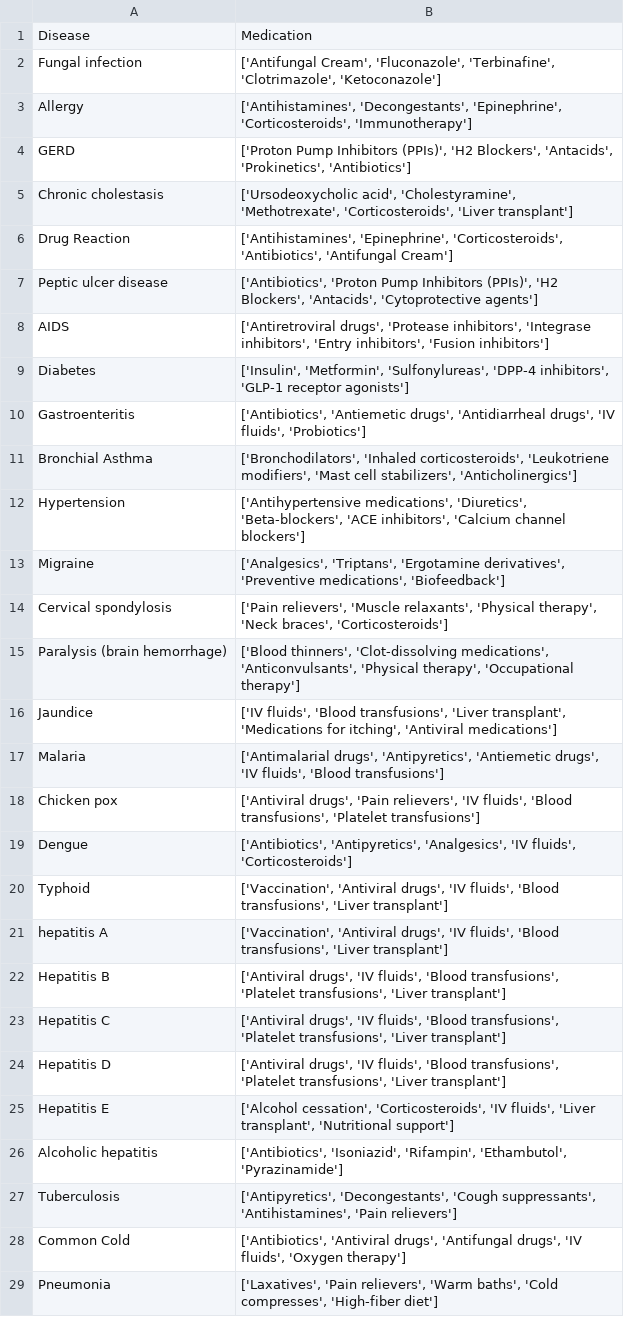
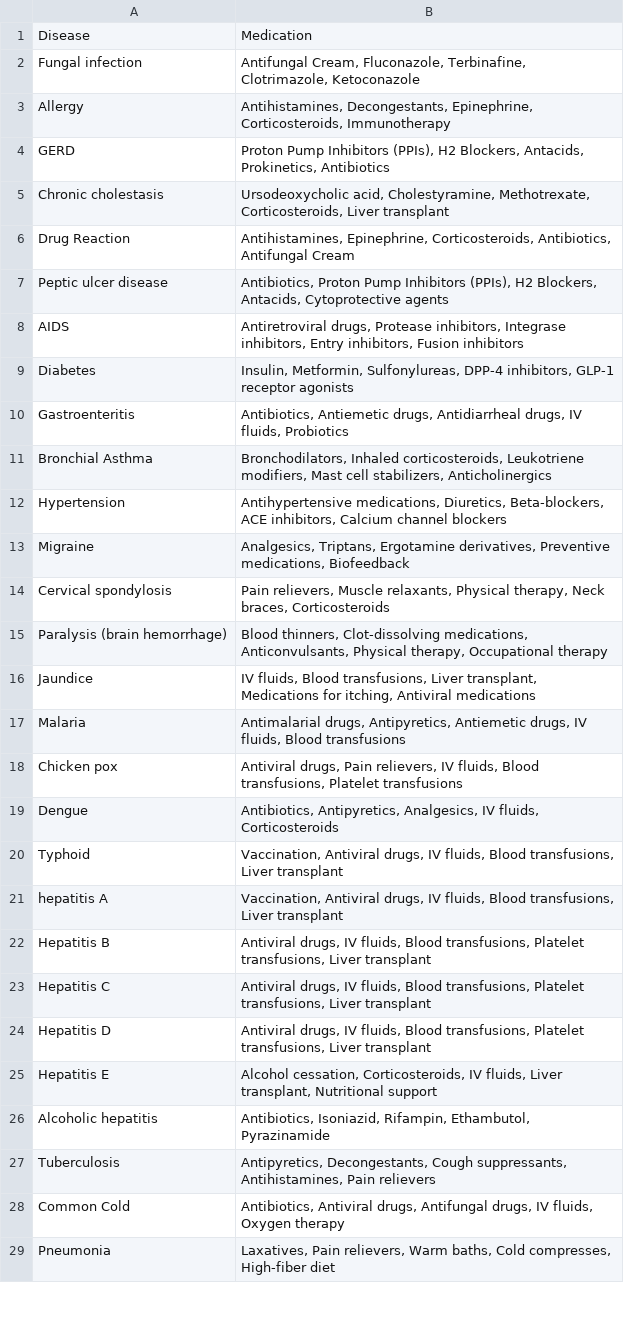
Before and after one commit to Parnashree1602/Medicine-Recommendation-System, a CSV file: datasets/medications.csv, drawn as a sheet; only a part is shown; the diff covers the shown part only.

```diff
--- a/datasets/medications.csv
+++ b/datasets/medications.csv
@@ -1,29 +1,29 @@
 Disease,Medication
-Fungal infection,"['Antifungal Cream', 'Fluconazole', 'Terbinafine', 'Clotrimazole', 'Ketoconazole']"
-Allergy,"['Antihistamines', 'Decongestants', 'Epinephrine', 'Corticosteroids', 'Immunotherapy']"
-GERD,"['Proton Pump Inhibitors (PPIs)', 'H2 Blockers', 'Antacids', 'Prokinetics', 'Antibiotics']"
-Chronic cholestasis,"['Ursodeoxycholic acid', 'Cholestyramine', 'Methotrexate', 'Corticosteroids', 'Liver transplant']"
-Drug Reaction,"['Antihistamines', 'Epinephrine', 'Corticosteroids', 'Antibiotics', 'Antifungal Cream']"
-Peptic ulcer disease,"['Antibiotics', 'Proton Pump Inhibitors (PPIs)', 'H2 Blockers', 'Antacids', 'Cytoprotective agents']"
-AIDS,"['Antiretroviral drugs', 'Protease inhibitors', 'Integrase inhibitors', 'Entry inhibitors', 'Fusion inhibitors']"
-Diabetes,"['Insulin', 'Metformin', 'Sulfonylureas', 'DPP-4 inhibitors', 'GLP-1 receptor agonists']"
-Gastroenteritis,"['Antibiotics', 'Antiemetic drugs', 'Antidiarrheal drugs', 'IV fluids', 'Probiotics']"
-Bronchial Asthma,"['Bronchodilators', 'Inhaled corticosteroids', 'Leukotriene modifiers', 'Mast cell stabilizers', 'Anticholinergics']"
-Hypertension,"['Antihypertensive medications', 'Diuretics', 'Beta-blockers', 'ACE inhibitors', 'Calcium channel blockers']"
-Migraine,"['Analgesics', 'Triptans', 'Ergotamine derivatives', 'Preventive medications', 'Biofeedback']"
-Cervical spondylosis,"['Pain relievers', 'Muscle relaxants', 'Physical therapy', 'Neck braces', 'Corticosteroids']"
-Paralysis (brain hemorrhage),"['Blood thinners', 'Clot-dissolving medications', 'Anticonvulsants', 'Physical therapy', 'Occupational therapy']"
-Jaundice,"['IV fluids', 'Blood transfusions', 'Liver transplant', 'Medications for itching', 'Antiviral medications']"
-Malaria,"['Antimalarial drugs', 'Antipyretics', 'Antiemetic drugs', 'IV fluids', 'Blood transfusions']"
-Chicken pox,"['Antiviral drugs', 'Pain relievers', 'IV fluids', 'Blood transfusions', 'Platelet transfusions']"
-Dengue,"['Antibiotics', 'Antipyretics', 'Analgesics', 'IV fluids', 'Corticosteroids']"
-Typhoid,"['Vaccination', 'Antiviral drugs', 'IV fluids', 'Blood transfusions', 'Liver transplant']"
-hepatitis A,"['Vaccination', 'Antiviral drugs', 'IV fluids', 'Blood transfusions', 'Liver transplant']"
-Hepatitis B,"['Antiviral drugs', 'IV fluids', 'Blood transfusions', 'Platelet transfusions', 'Liver transplant']"
-Hepatitis C,"['Antiviral drugs', 'IV fluids', 'Blood transfusions', 'Platelet transfusions', 'Liver transplant']"
-Hepatitis D,"['Antiviral drugs', 'IV fluids', 'Blood transfusions', 'Platelet transfusions', 'Liver transplant']"
-Hepatitis E,"['Alcohol cessation', 'Corticosteroids', 'IV fluids', 'Liver transplant', 'Nutritional support']"
-Alcoholic hepatitis,"['Antibiotics', 'Isoniazid', 'Rifampin', 'Ethambutol', 'Pyrazinamide']"
-Tuberculosis,"['Antipyretics', 'Decongestants', 'Cough suppressants', 'Antihistamines', 'Pain relievers']"
-Common Cold,"['Antibiotics', 'Antiviral drugs', 'Antifungal drugs', 'IV fluids', 'Oxygen therapy']"
-Pneumonia,"['Laxatives', 'Pain relievers', 'Warm baths', 'Cold compresses', 'High-fiber diet']"
+Fungal infection,"Antifungal Cream, Fluconazole, Terbinafine, Clotrimazole, Ketoconazole"
+Allergy,"Antihistamines, Decongestants, Epinephrine, Corticosteroids, Immunotherapy"
+GERD,"Proton Pump Inhibitors (PPIs), H2 Blockers, Antacids, Prokinetics, Antibiotics"
+Chronic cholestasis,"Ursodeoxycholic acid, Cholestyramine, Methotrexate, Corticosteroids, Liver transplant"
+Drug Reaction,"Antihistamines, Epinephrine, Corticosteroids, Antibiotics, Antifungal Cream"
+Peptic ulcer disease,"Antibiotics, Proton Pump Inhibitors (PPIs), H2 Blockers, Antacids, Cytoprotective agents"
+AIDS,"Antiretroviral drugs, Protease inhibitors, Integrase inhibitors, Entry inhibitors, Fusion inhibitors"
+Diabetes,"Insulin, Metformin, Sulfonylureas, DPP-4 inhibitors, GLP-1 receptor agonists"
+Gastroenteritis,"Antibiotics, Antiemetic drugs, Antidiarrheal drugs, IV fluids, Probiotics"
+Bronchial Asthma,"Bronchodilators, Inhaled corticosteroids, Leukotriene modifiers, Mast cell stabilizers, Anticholinergics"
+Hypertension,"Antihypertensive medications, Diuretics, Beta-blockers, ACE inhibitors, Calcium channel blockers"
+Migraine,"Analgesics, Triptans, Ergotamine derivatives, Preventive medications, Biofeedback"
+Cervical spondylosis,"Pain relievers, Muscle relaxants, Physical therapy, Neck braces, Corticosteroids"
+Paralysis (brain hemorrhage),"Blood thinners, Clot-dissolving medications, Anticonvulsants, Physical therapy, Occupational therapy"
+Jaundice,"IV fluids, Blood transfusions, Liver transplant, Medications for itching, Antiviral medications"
+Malaria,"Antimalarial drugs, Antipyretics, Antiemetic drugs, IV fluids, Blood transfusions"
+Chicken pox,"Antiviral drugs, Pain relievers, IV fluids, Blood transfusions, Platelet transfusions"
+Dengue,"Antibiotics, Antipyretics, Analgesics, IV fluids, Corticosteroids"
+Typhoid,"Vaccination, Antiviral drugs, IV fluids, Blood transfusions, Liver transplant"
+hepatitis A,"Vaccination, Antiviral drugs, IV fluids, Blood transfusions, Liver transplant"
+Hepatitis B,"Antiviral drugs, IV fluids, Blood transfusions, Platelet transfusions, Liver transplant"
+Hepatitis C,"Antiviral drugs, IV fluids, Blood transfusions, Platelet transfusions, Liver transplant"
+Hepatitis D,"Antiviral drugs, IV fluids, Blood transfusions, Platelet transfusions, Liver transplant"
+Hepatitis E,"Alcohol cessation, Corticosteroids, IV fluids, Liver transplant, Nutritional support"
+Alcoholic hepatitis,"Antibiotics, Isoniazid, Rifampin, Ethambutol, Pyrazinamide"
+Tuberculosis,"Antipyretics, Decongestants, Cough suppressants, Antihistamines, Pain relievers"
+Common Cold,"Antibiotics, Antiviral drugs, Antifungal drugs, IV fluids, Oxygen therapy"
+Pneumonia,"Laxatives, Pain relievers, Warm baths, Cold compresses, High-fiber diet"
```
Also changed, not shown: 14 edited cells elsewhere in this file, datasets/description.csv, datasets/precautions_df.csv, 4 other files.
